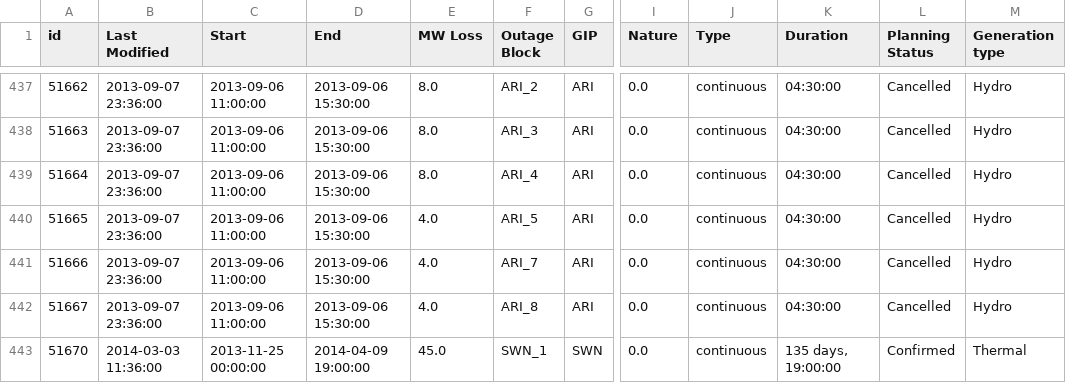
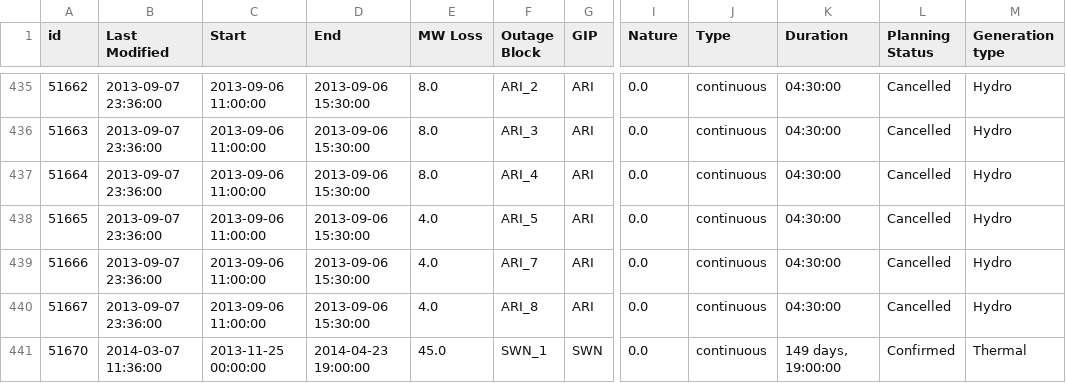
Before and after one commit to ElectricityAuthority/pocp, a CSV file: pocp_data_year.csv, drawn as a sheet; only a part is shown, gaps mark what is left out; addresses are those after the commit; the diff covers the shown part only; the diff names each change by its address in the sheet, - before the commit and + after, or states it on an @@ line.

```diff
--- a/pocp_data_year.csv
+++ b/pocp_data_year.csv
-B441 (Last Modified): 2014-03-03 11:36:00
+B441 (Last Modified): 2014-03-07 11:36:00
-D441 (End): 2014-04-09 19:00:00
+D441 (End): 2014-04-23 19:00:00
-K441 (Duration): 135 days, 19:00:00
+K441 (Duration): 149 days, 19:00:00
```
Also changed, not shown: 4 added rows, 4 removed rows and 22 edited cells elsewhere in this file, pocp_transmission_data_year.csv, 1 other file.
